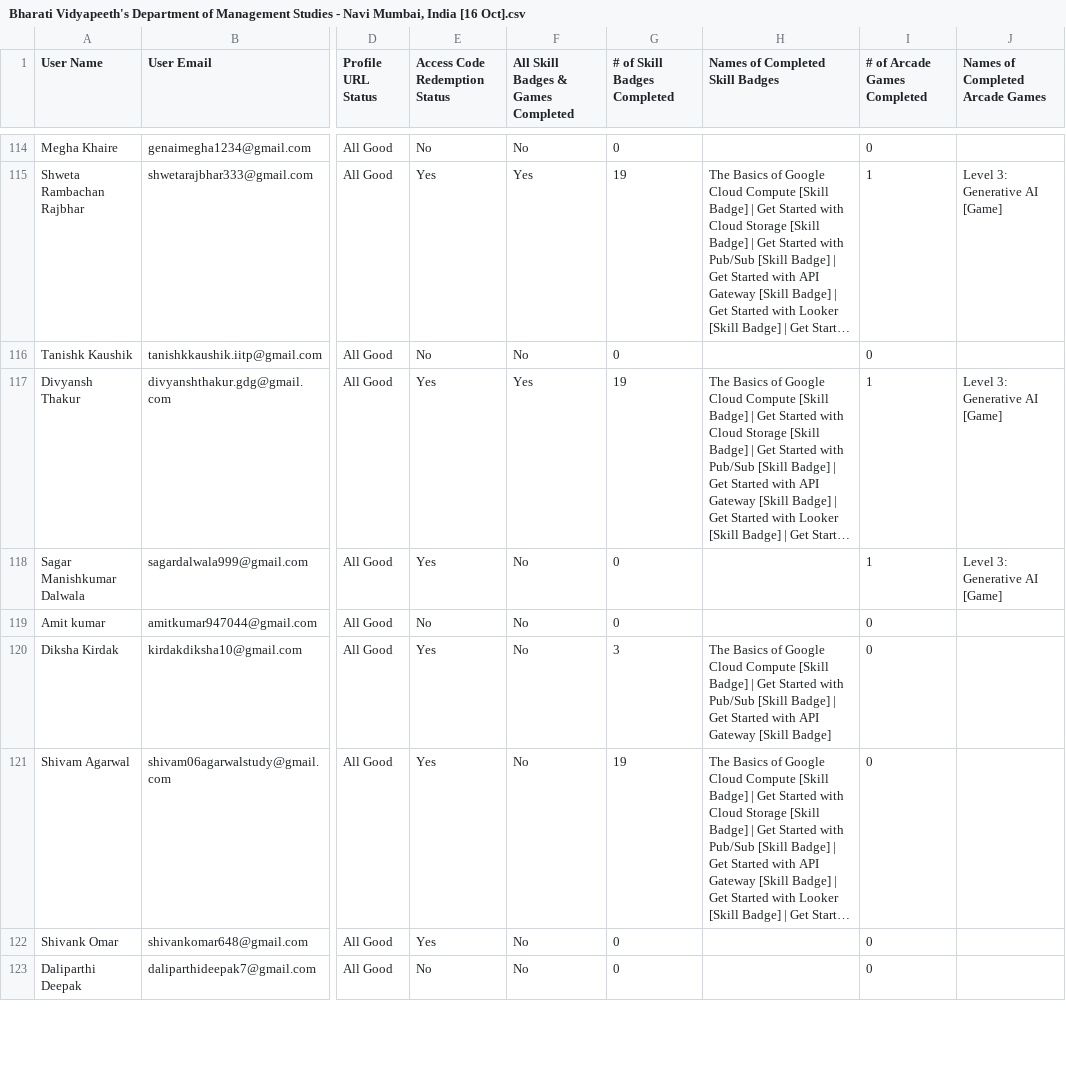
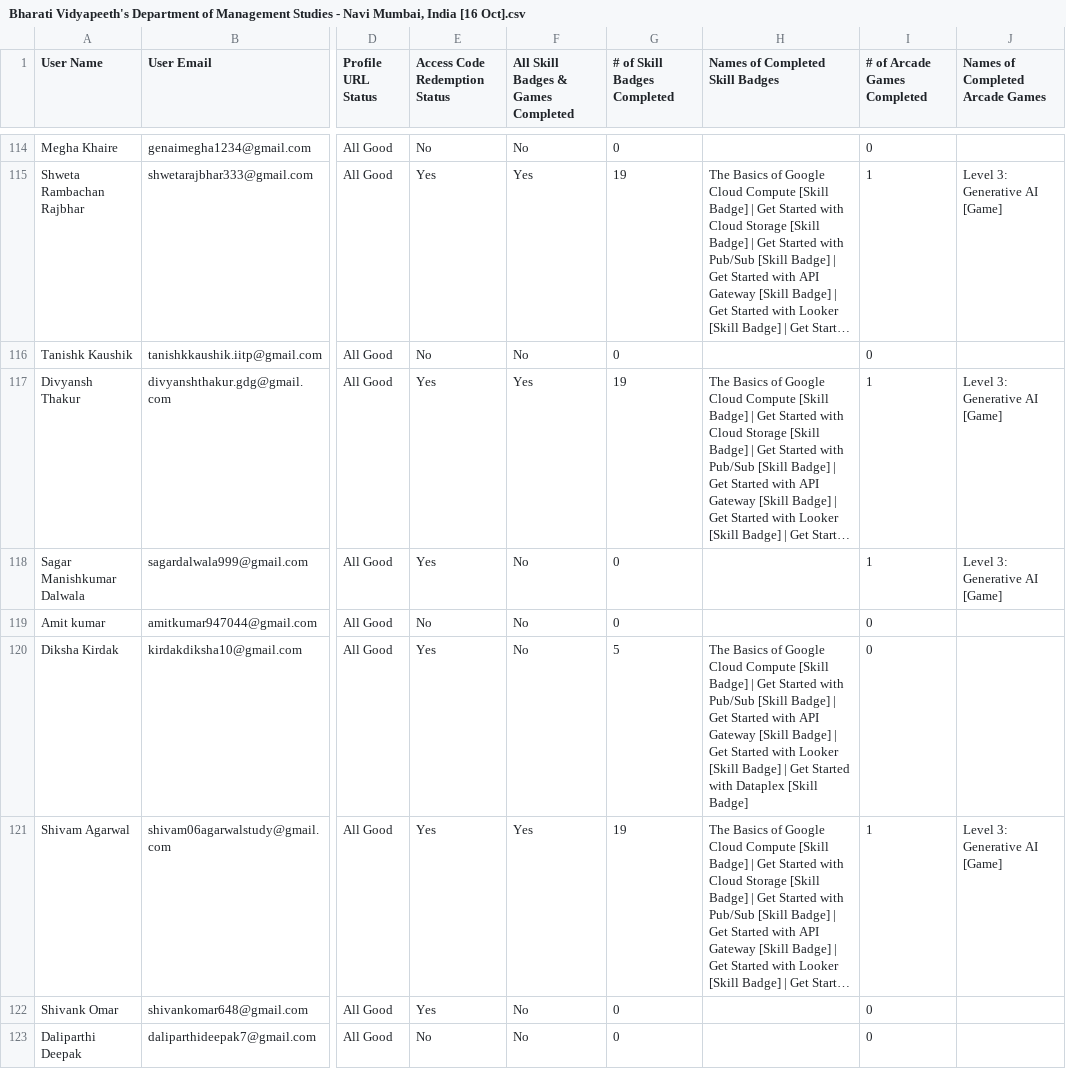
Before and after one commit to VinitSurve/GenAi-Leaderboard-, a CSV file: data/Bharati Vidyapeeth's Department of Management Studies - Navi Mumbai, India [16 Oct].csv, drawn as a sheet; only a part is shown, gaps mark what is left out; long unchanged cells end in …; the diff covers the shown part only; the diff names each change by its address in the sheet, - before the commit and + after, or states it on an @@ line.

```diff
--- a/data/Bharati Vidyapeeth's Department of Management Studies - Navi Mumbai, India [16 Oct].csv
+++ b/data/Bharati Vidyapeeth's Department of Management Studies - Navi Mumbai, India [16 Oct].csv
-G120 (# of Skill Badges Completed): 3
+G120 (# of Skill Badges Completed): 5
-H120 (Names of Completed Skill Badges): …[Skill Badge]
+H120 (Names of Completed Skill Badges): …[Skill Badge] | Get Started with Looker [Skill Badge] | Get Started with Dataplex [Skill Badge]
-F121: No
+F121: Yes
-I121 (# of Arcade Games Completed): 0
+I121 (# of Arcade Games Completed): 1
-J121 (Names of Completed Arcade Games): (empty)
+J121 (Names of Completed Arcade Games): Level 3: Generative AI [Game]
```
Also changed, not shown: 62 edited cells elsewhere in this file, 4 other files.
